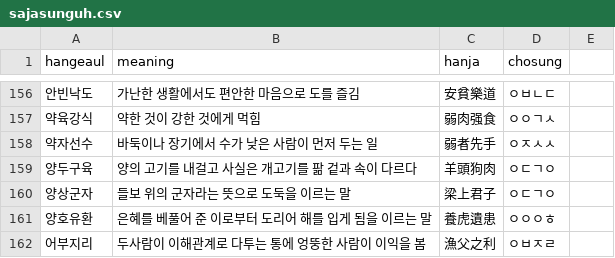
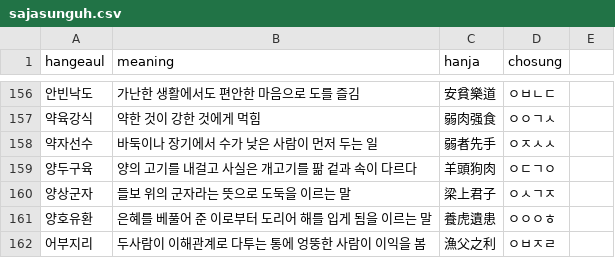
Before and after one commit to bjo820633-afk/sajasunguh, a CSV file: sajasunguh.csv, drawn as a sheet; only a part is shown, gaps mark what is left out.

Commit message:
Update sajasunguh.csv

```diff
--- a/sajasunguh.csv
+++ b/sajasunguh.csv
@@ -159,3 +159,3 @@ hangeaul,meaning,hanja,chosung
 양두구육,양의 고기를 내걸고 사실은 개고기를 팖 겉과 속이 다르다,羊頭狗肉,ㅇㄷㄱㅇ
-양상군자,들보 위의 군자라는 뜻으로 도둑을 이르는 말,梁上君子,ㅇㄷㄱㅇ
+양상군자,들보 위의 군자라는 뜻으로 도둑을 이르는 말,梁上君子,ㅇㅅㄱㅈ
 양호유환,은혜를 베풀어 준 이로부터 도리어 해를 입게 됨을 이르는 말,養虎遺患,ㅇㅇㅇㅎ
```
